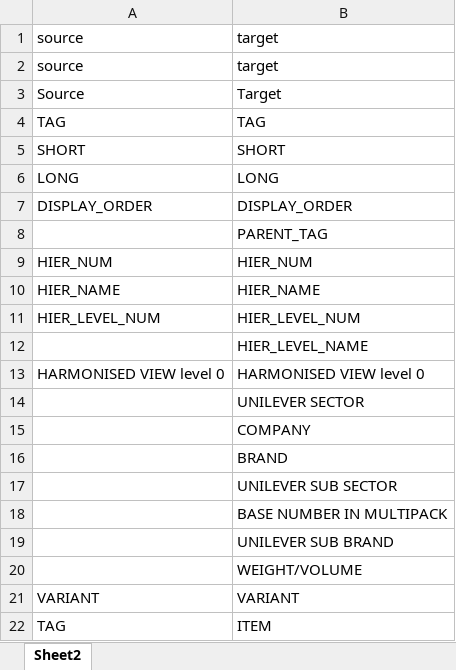
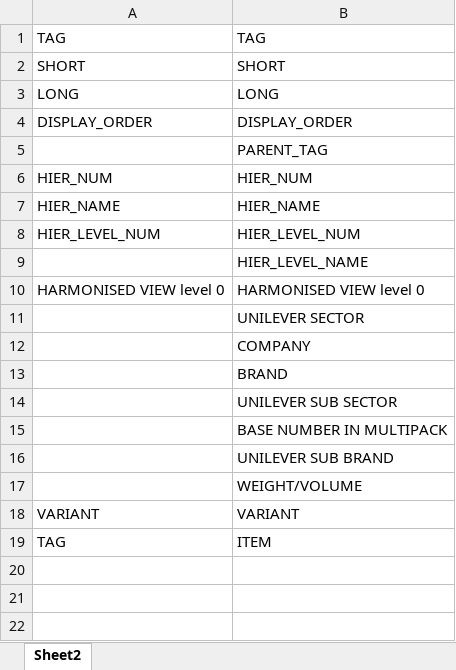
Before and after one commit to MONESH-M-S/dataverse-backend, an Excel workbook: mapping.xlsx, sheet Sheet2, drawn as a sheet; values as stored, in another font and other column widths than the file's, no borders; the diff names each change by its address in the sheet, - before the commit and + after, or states it on an @@ line.

```diff
--- a/mapping.xlsx (sheet Sheet2)
+++ b/mapping.xlsx (sheet Sheet2)
-row 1: source | target
-row 2: source | target
-row 3: Source | Target
```
Also changed, not shown: 11 other files.
